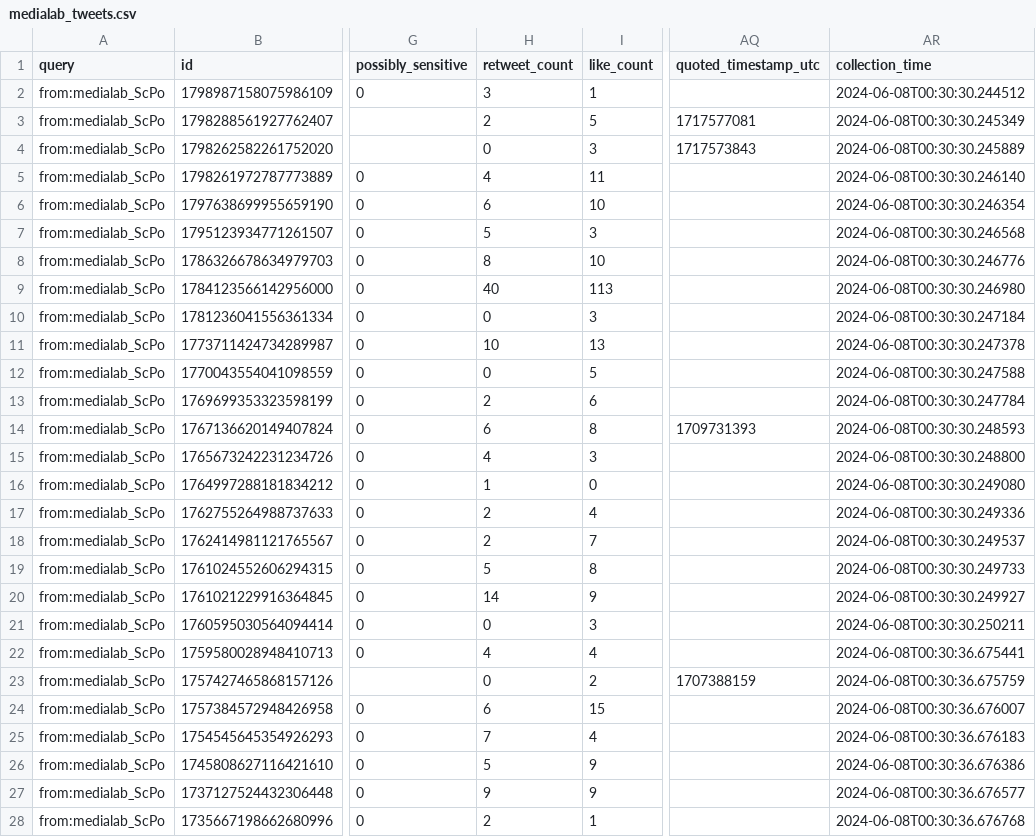
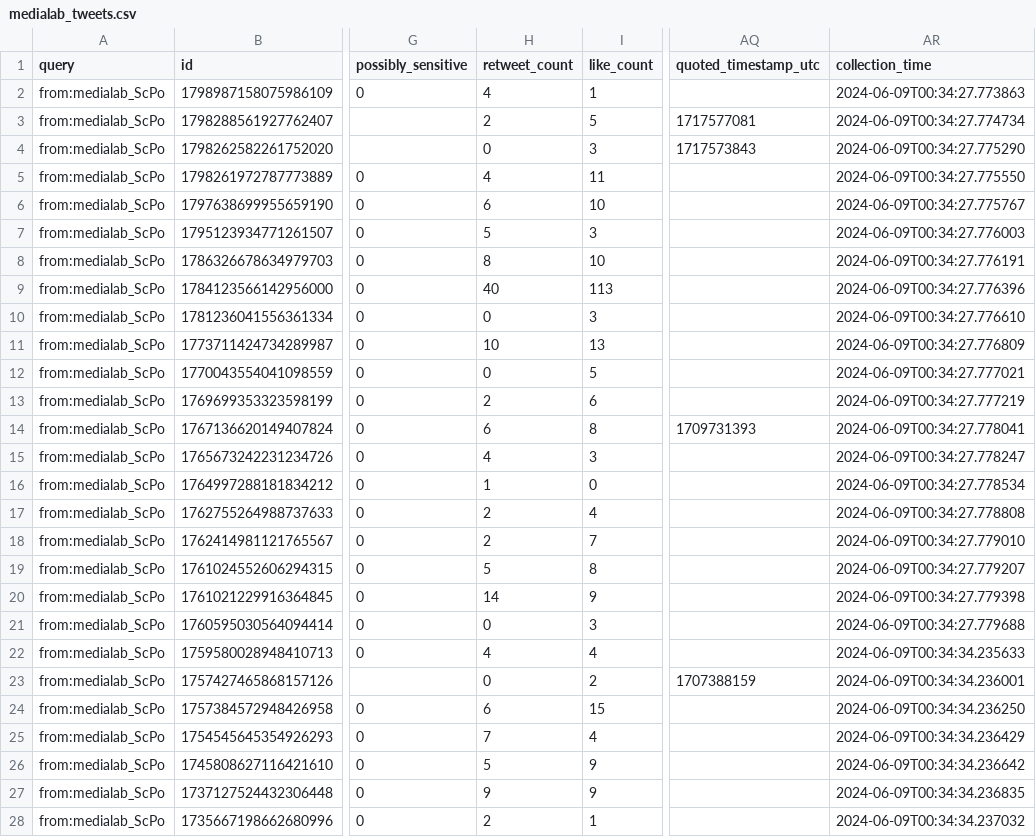
Before and after one commit to AnnaCharles/tweets-enrichment, a CSV file: data/medialab_tweets.csv, drawn as a sheet; only a part is shown, gaps mark what is left out; the diff covers the shown part only; the diff names each change by its address in the sheet, - before the commit and + after, or states it on an @@ line.

```diff
--- a/data/medialab_tweets.csv
+++ b/data/medialab_tweets.csv
-H2 (retweet_count): 3
+H2 (retweet_count): 4
-AR2 (collection_time): 2024-06-08T00:30:30.244512
+AR2 (collection_time): 2024-06-09T00:34:27.773863
-AR3 (collection_time): 2024-06-08T00:30:30.245349
+AR3 (collection_time): 2024-06-09T00:34:27.774734
-AR4 (collection_time): 2024-06-08T00:30:30.245889
+AR4 (collection_time): 2024-06-09T00:34:27.775290
-AR5 (collection_time): 2024-06-08T00:30:30.246140
+AR5 (collection_time): 2024-06-09T00:34:27.775550
-AR6 (collection_time): 2024-06-08T00:30:30.246354
+AR6 (collection_time): 2024-06-09T00:34:27.775767
-AR7 (collection_time): 2024-06-08T00:30:30.246568
+AR7 (collection_time): 2024-06-09T00:34:27.776003
-AR8 (collection_time): 2024-06-08T00:30:30.246776
+AR8 (collection_time): 2024-06-09T00:34:27.776191
-AR9 (collection_time): 2024-06-08T00:30:30.246980
+AR9 (collection_time): 2024-06-09T00:34:27.776396
-AR10 (collection_time): 2024-06-08T00:30:30.247184
+AR10 (collection_time): 2024-06-09T00:34:27.776610
-AR11 (collection_time): 2024-06-08T00:30:30.247378
+AR11 (collection_time): 2024-06-09T00:34:27.776809
-AR12 (collection_time): 2024-06-08T00:30:30.247588
+AR12 (collection_time): 2024-06-09T00:34:27.777021
-AR13 (collection_time): 2024-06-08T00:30:30.247784
+AR13 (collection_time): 2024-06-09T00:34:27.777219
-AR14 (collection_time): 2024-06-08T00:30:30.248593
+AR14 (collection_time): 2024-06-09T00:34:27.778041
-AR15 (collection_time): 2024-06-08T00:30:30.248800
+AR15 (collection_time): 2024-06-09T00:34:27.778247
-AR16 (collection_time): 2024-06-08T00:30:30.249080
+AR16 (collection_time): 2024-06-09T00:34:27.778534
-AR17 (collection_time): 2024-06-08T00:30:30.249336
+AR17 (collection_time): 2024-06-09T00:34:27.778808
-AR18 (collection_time): 2024-06-08T00:30:30.249537
+AR18 (collection_time): 2024-06-09T00:34:27.779010
-AR19 (collection_time): 2024-06-08T00:30:30.249733
+AR19 (collection_time): 2024-06-09T00:34:27.779207
-AR20 (collection_time): 2024-06-08T00:30:30.249927
+AR20 (collection_time): 2024-06-09T00:34:27.779398
-AR21 (collection_time): 2024-06-08T00:30:30.250211
+AR21 (collection_time): 2024-06-09T00:34:27.779688
-AR22 (collection_time): 2024-06-08T00:30:36.675441
+AR22 (collection_time): 2024-06-09T00:34:34.235633
-AR23 (collection_time): 2024-06-08T00:30:36.675759
+AR23 (collection_time): 2024-06-09T00:34:34.236001
-AR24 (collection_time): 2024-06-08T00:30:36.676007
+AR24 (collection_time): 2024-06-09T00:34:34.236250
-AR25 (collection_time): 2024-06-08T00:30:36.676183
+AR25 (collection_time): 2024-06-09T00:34:34.236429
-AR26 (collection_time): 2024-06-08T00:30:36.676386
+AR26 (collection_time): 2024-06-09T00:34:34.236642
-AR27 (collection_time): 2024-06-08T00:30:36.676577
+AR27 (collection_time): 2024-06-09T00:34:34.236835
-AR28 (collection_time): 2024-06-08T00:30:36.676768
+AR28 (collection_time): 2024-06-09T00:34:34.237032
```
Also changed, not shown: 23 edited cells elsewhere in this file.
